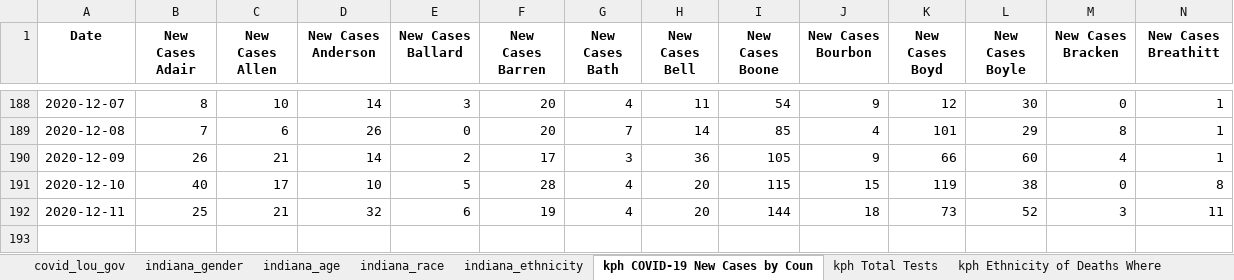
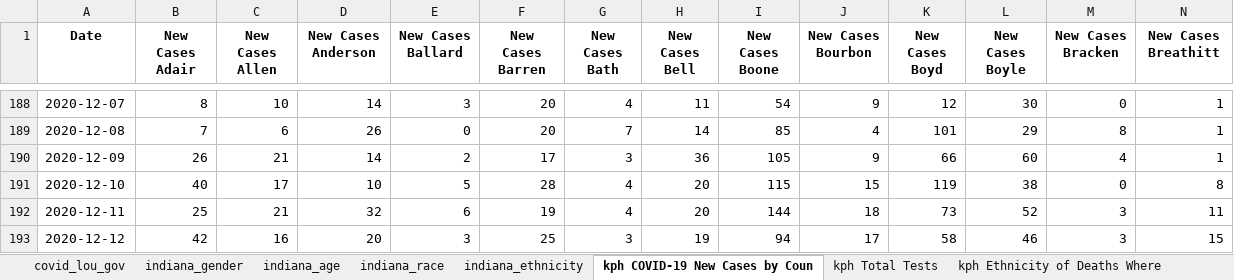
Before and after one commit to edjanalytics/covid-sot-data, an Excel workbook: full_data.xlsx, sheet kph COVID-19 New Cases by Coun, drawn as a sheet; only a part is shown, gaps mark what is left out; values as stored, in another font and other column widths than the file's, no borders; rows hold the shown columns only; the diff names each change by its address in the sheet, - before the commit and + after, or states it on an @@ line.

```diff
--- a/full_data.xlsx (sheet kph COVID-19 New Cases by Coun)
+++ b/full_data.xlsx (sheet kph COVID-19 New Cases by Coun)
+row 193: 2020-12-12 | 42 | 16 | 20 | 3 | 25 | 3 | 19 | 94 | 17 | 58 | 46 | 3 | 15
```
Also changed, not shown: sheet kph COVID-19 Total Cases by Co, sheet kph COVID-19 Deaths by County, sheet indiana_age, sheet jh_deaths, sheet nyt_deaths, sheet nyt_cases, 11 more sheets.
